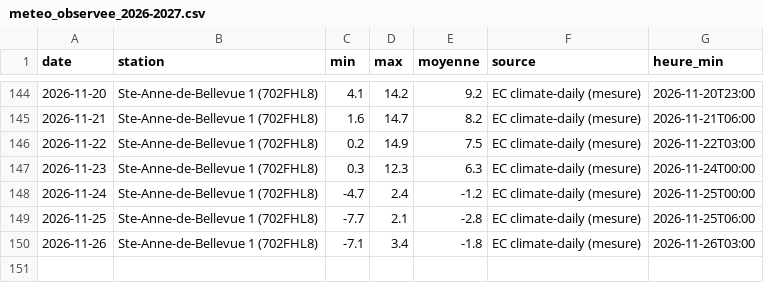
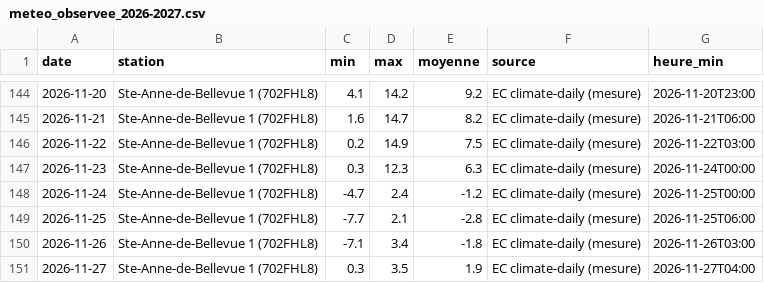
Before and after one commit to mgagp/buchometre, a CSV file: data/meteo_observee_2026-2027.csv, drawn as a sheet; only a part is shown, gaps mark what is left out; the diff names each change by its address in the sheet, - before the commit and + after, or states it on an @@ line.

```diff
--- a/data/meteo_observee_2026-2027.csv
+++ b/data/meteo_observee_2026-2027.csv
+row 151: 2026-11-27 | Ste-Anne-de-Bellevue 1 (702FHL8) | 0.3 | 3.5 | 1.9 | EC climate-daily (mesure) | 2026-11-27T04:00
```
Also changed, not shown: data/recommandations_2026-2027.csv.
